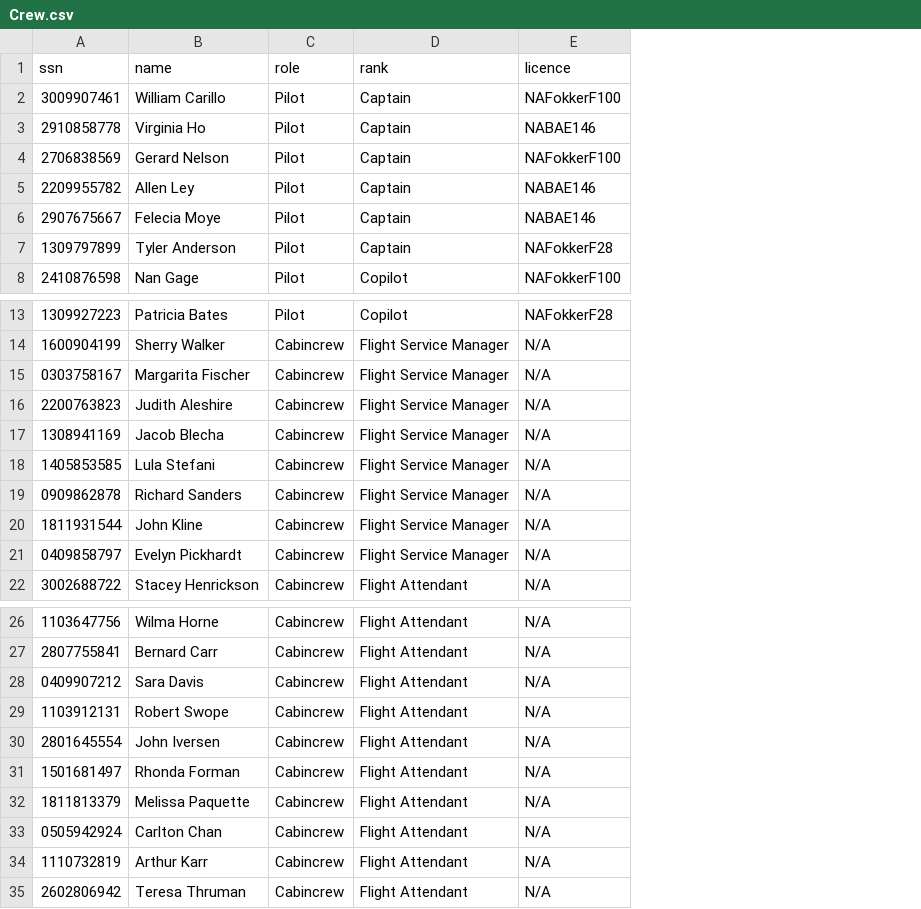
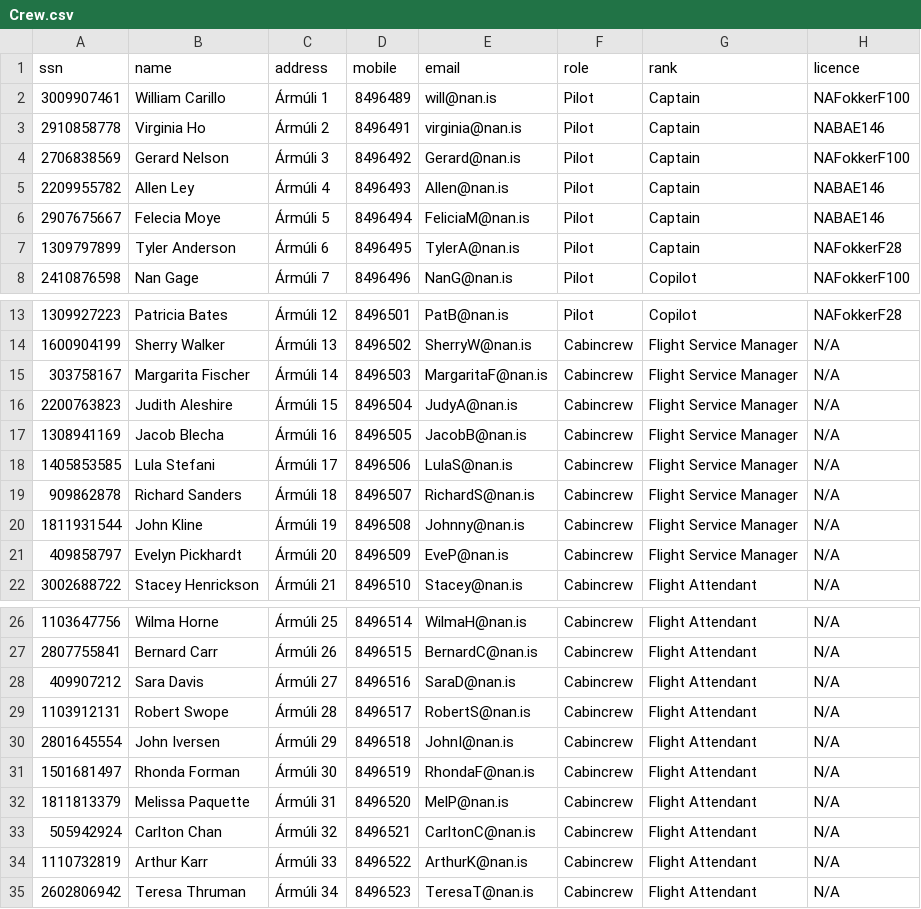
Before and after one commit to heidars19/3ja-vikna-verkefni, a CSV file: program_code/Data/Crew.csv, drawn as a sheet; only a part is shown, gaps mark what is left out; the diff names each change by its address in the sheet, - before the commit and + after, or states it on an @@ line.

Commit message:
Data update

```diff
--- a/program_code/Data/Crew.csv
+++ b/program_code/Data/Crew.csv
+column C (address), rows 2-8: Ármúli 1 | Ármúli 2 | Ármúli 3 | Ármúli 4 | Ármúli 5 | Ármúli 6 | Ármúli 7; rows 13-22: Ármúli 12 | Ármúli 13 | Ármúli 14 | Ármúli 15 | Ármúli 16 | Ármúli 17 | Ármúli 18 | Ármúli 19 | Ármúli 20 | Ármúli 21; rows 26-35: Ármúli 25 | Ármúli 26 | Ármúli 27 | Ármúli 28 | Ármúli 29 | Ármúli 30 | Ármúli 31 | Ármúli 32 | Ármúli 33 | Ármúli 34
+column D (mobile), rows 2-8: 8496489 | 8496491 | 8496492 | 8496493 | 8496494 | 8496495 | 8496496; rows 13-22: 8496501 | 8496502 | 8496503 | 8496504 | 8496505 | 8496506 | 8496507 | 8496508 | 8496509 | 8496510; rows 26-35: 8496514 | 8496515 | 8496516 | 8496517 | 8496518 | 8496519 | 8496520 | 8496521 | 8496522 | 8496523
+column E (email), rows 2-8: will@nan.is | virginia@nan.is | Gerard@nan.is | Allen@nan.is | FeliciaM@nan.is | TylerA@nan.is | NanG@nan.is; rows 13-22: PatB@nan.is | SherryW@nan.is | MargaritaF@nan.is | JudyA@nan.is | JacobB@nan.is | LulaS@nan.is | RichardS@nan.is | Johnny@nan.is | EveP@nan.is | Stacey@nan.is; rows 26-35: WilmaH@nan.is | BernardC@nan.is | SaraD@nan.is | RobertS@nan.is | JohnI@nan.is | RhondaF@nan.is | MelP@nan.is | CarltonC@nan.is | ArthurK@nan.is | TeresaT@nan.is
-A15 (ssn): 0303758167
+A15 (ssn): 303758167
-A19 (ssn): 0909862878
+A19 (ssn): 909862878
-A21 (ssn): 0409858797
+A21 (ssn): 409858797
-A28 (ssn): 0409907212
+A28 (ssn): 409907212
-A33 (ssn): 0505942924
+A33 (ssn): 505942924
```
Also changed, not shown: 8 other files.
